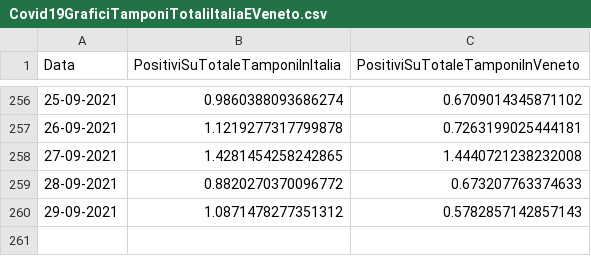
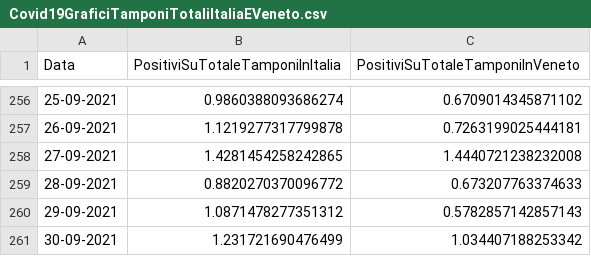
Before and after one commit to DigitalChriAri/Covid, a CSV file: Covid19GraficiTamponiTotaliItaliaEVeneto.csv, drawn as a sheet; only a part is shown, gaps mark what is left out.

```diff
--- a/Covid19GraficiTamponiTotaliItaliaEVeneto.csv
+++ b/Covid19GraficiTamponiTotaliItaliaEVeneto.csv
@@ -260 +260,2 @@ Data,PositiviSuTotaleTamponiInItalia,PositiviSuTotaleTamponiInVeneto
 29-09-2021,1.0871478277351312,0.5782857142857143
+30-09-2021,1.231721690476499,1.034407188253342
```
Also changed, not shown: Covid19GraficiItaliaEVeneto.csv.
